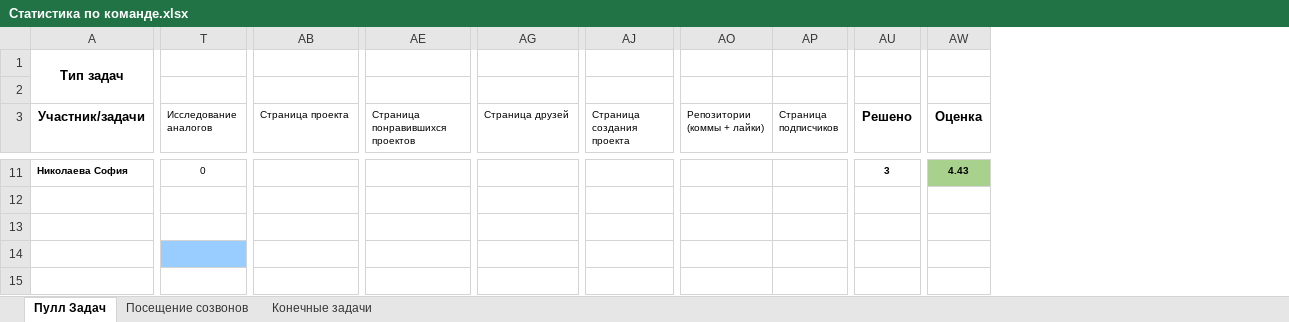
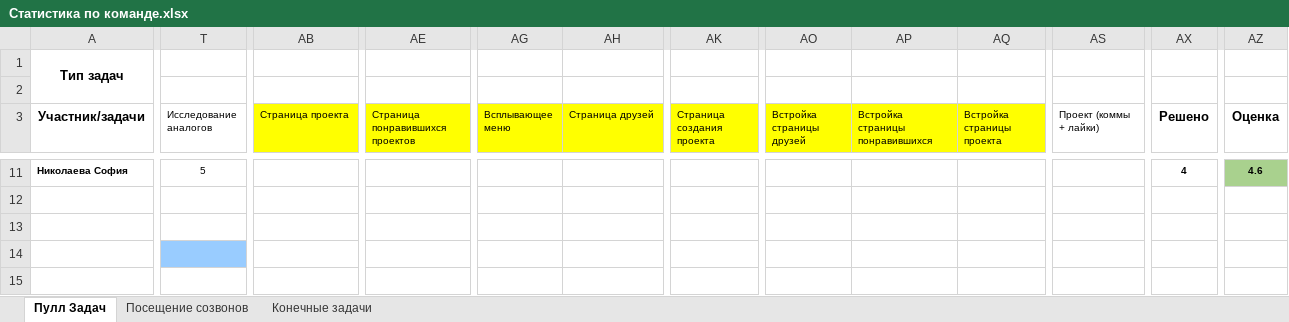
Before and after one commit to Comper123/NPTHub, an Excel workbook: docs/Статистика по команде.xlsx, sheet Пулл Задач, drawn as a sheet; only a part is shown, gaps mark what is left out; values as stored, in another font and other column widths than the file's, no borders; conditional formats not drawn; removed rows and columns are numbered as before the commit, all else as after; the diff covers the shown part only; the diff names each change by its address in the sheet, - before the commit and + after, or states it on an @@ line.

Commit message:
Добавлено всплывающее меню с основными ссылками. Вставлена страница лакйнутых проектов, страница друзей, страницу проекта.

```diff
--- a/docs/Статистика по команде.xlsx (sheet Пулл Задач)
+++ b/docs/Статистика по команде.xlsx (sheet Пулл Задач)
+column AG (Всплывающее меню), empty
+column AO (Встройка страницы друзей), empty
+column AP (Встройка страницы понравившихся), empty
+column AQ (Встройка страницы проекта), empty
-column AP (Страница подписчиков), empty
-AB3 fill: none
+AB3 fill: #FFFF00
-AE3 fill: none
+AE3 fill: #FFFF00
-AH3 fill: none
+AH3 fill: #FFFF00
-AK3 fill: none
+AK3 fill: #FFFF00
-AS3: Репозитории (коммы + лайки)
+AS3: Проект (коммы + лайки)
-T11 (Исследование аналогов): 0
+T11 (Исследование аналогов): 5
-AX11 (Решено): 3
+AX11 (Решено): 4
-AZ11 (Оценка): 4.43
+AZ11 (Оценка): 4.6
```
Also changed, not shown: 24 edited cells and cell formats elsewhere in this sheet, formulas that keep their value, 23 other files.
